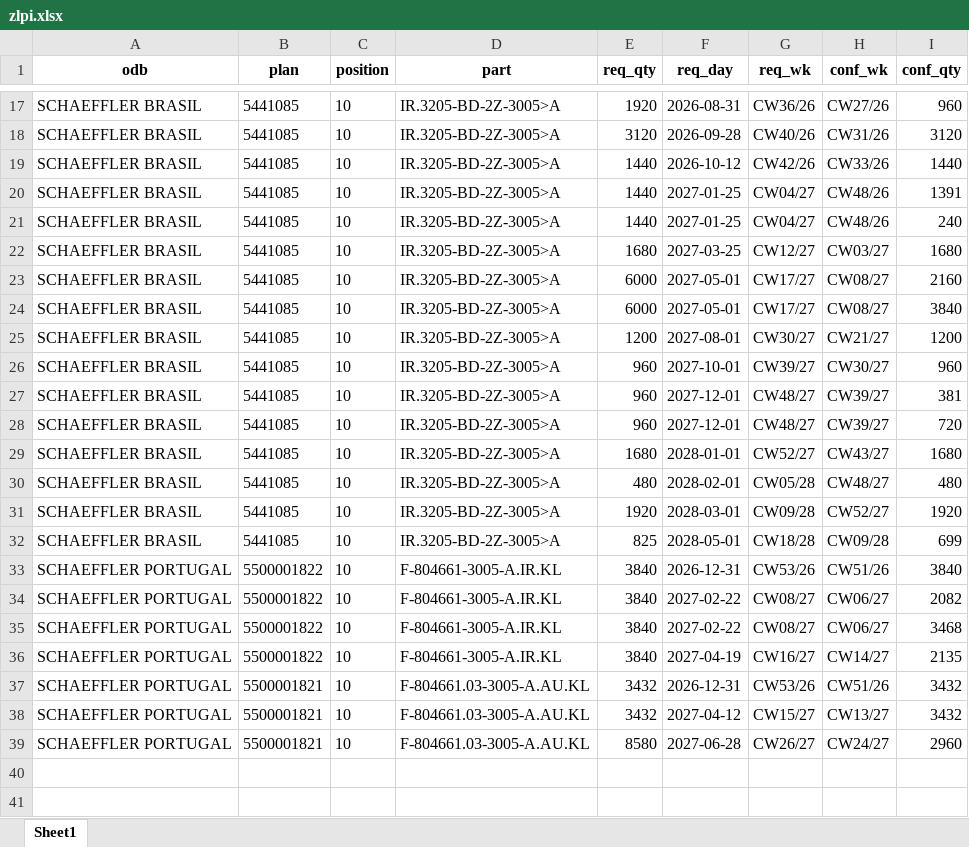
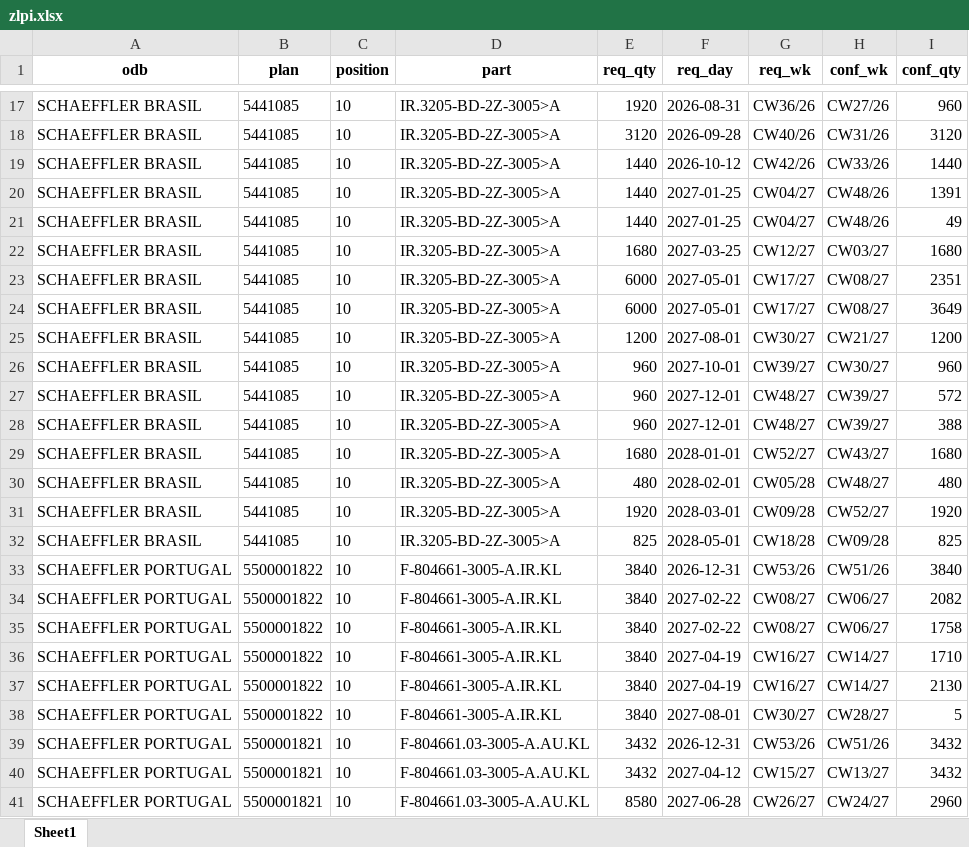
Before and after one commit to andrejpojdak/planner, an Excel workbook: zlpi.xlsx, sheet Sheet1, drawn as a sheet; only a part is shown, gaps mark what is left out; values as stored, in another font and other column widths than the file's, no borders; the diff covers the shown part only; the diff names each change by its address in the sheet, - before the commit and + after, or states it on an @@ line.

```diff
--- a/zlpi.xlsx (sheet Sheet1)
+++ b/zlpi.xlsx (sheet Sheet1)
-I21 (conf_qty): 240
+I21 (conf_qty): 49
-I23 (conf_qty): 2160
+I23 (conf_qty): 2351
-I24 (conf_qty): 3840
+I24 (conf_qty): 3649
-I27 (conf_qty): 381
+I27 (conf_qty): 572
-I28 (conf_qty): 720
+I28 (conf_qty): 388
-I32 (conf_qty): 699
+I32 (conf_qty): 825
-I35 (conf_qty): 3468
+I35 (conf_qty): 1758
-I36 (conf_qty): 2135
+I36 (conf_qty): 1710
+row 37: SCHAEFFLER PORTUGAL | 5500001822 | 10 | F-804661-3005-A.IR.KL | 3840 | 2027-04-19 | CW16/27 | CW14/27 | 2130
+row 38: SCHAEFFLER PORTUGAL | 5500001822 | 10 | F-804661-3005-A.IR.KL | 3840 | 2027-08-01 | CW30/27 | CW28/27 | 5
```
Also changed, not shown: 11 edited cells elsewhere in this sheet, 10 other files.
